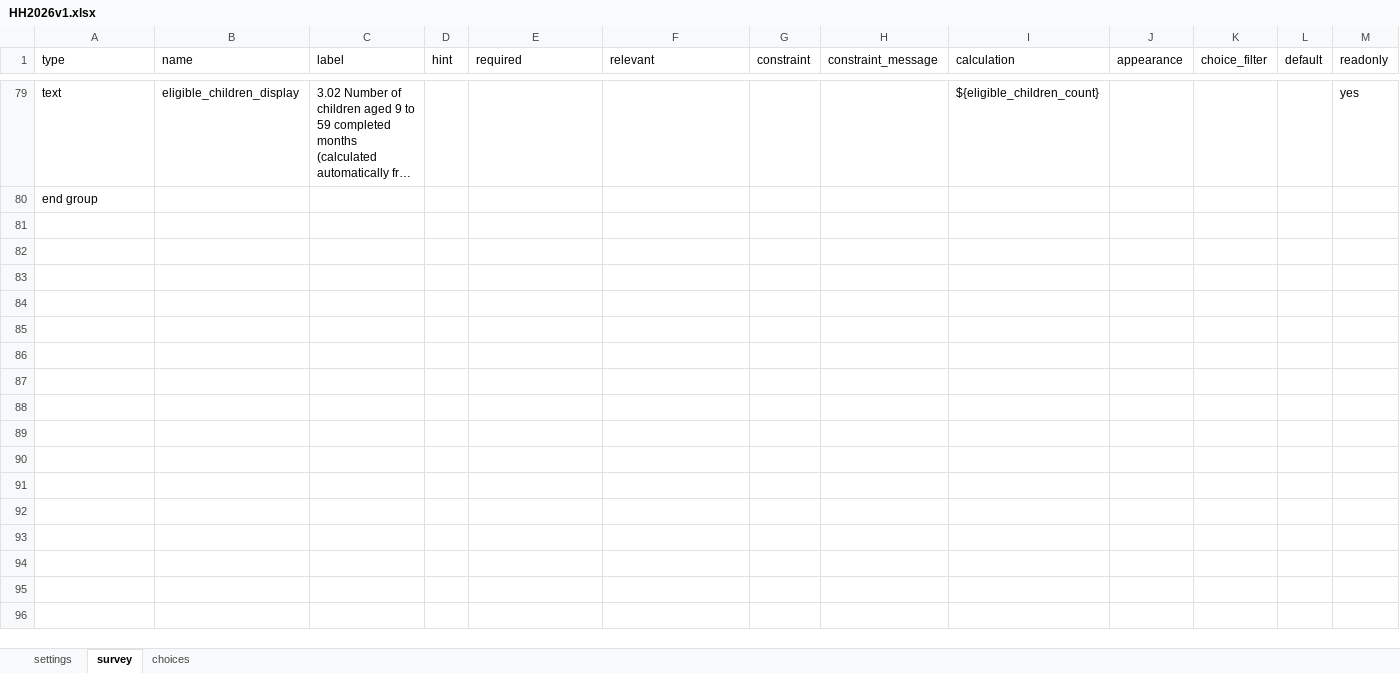
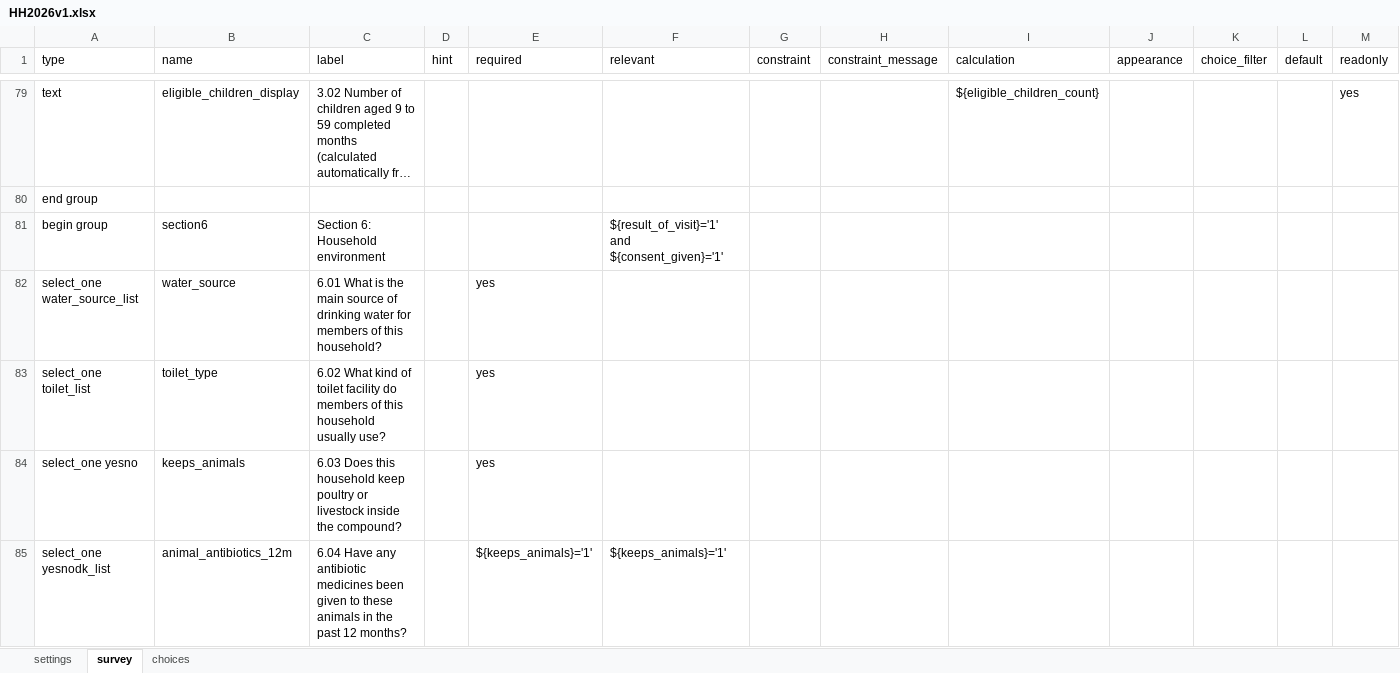
Before and after one commit to AlphaGID/q3-form-design, an Excel workbook: form/HH2026v1.xlsx, sheet survey, drawn as a sheet; only a part is shown, gaps mark what is left out; long unchanged cells end in …; values as stored, in another font and other column widths than the file's, no borders; rows hold the shown columns only; the diff covers the shown part only; the diff names each change by its address in the sheet, - before the commit and + after, or states it on an @@ line.

Commit message:
Build Sections 6-7: household environment, asset ownership with mutual-exclusion constraint, supervisor close-out. All 7 sections complete.

```diff
--- a/form/HH2026v1.xlsx (sheet survey)
+++ b/form/HH2026v1.xlsx (sheet survey)
+row 81: begin group | section6 | Section 6: Household environment |  |  | ${result_of_visit}='1' and ${consent_given}='1'
+row 82: select_one water_source_list | water_source | 6.01 What is the main source of drinking water for members of this household? |  | yes
+row 83: select_one toilet_list | toilet_type | 6.02 What kind of toilet facility do members of this household usually use? |  | yes
+row 84: select_one yesno | keeps_animals | 6.03 Does this household keep poultry or livestock inside the compound? |  | yes
+row 85: select_one yesnodk_list | animal_antibiotics_12m | 6.04 Have any antibiotic medicines been given to these animals in the past 12 months? |  | ${keeps_animals}='1' | ${keeps_animals}='1'
```
Also changed, not shown: 14 added rows elsewhere in this sheet, sheet choices, 2 other files.
